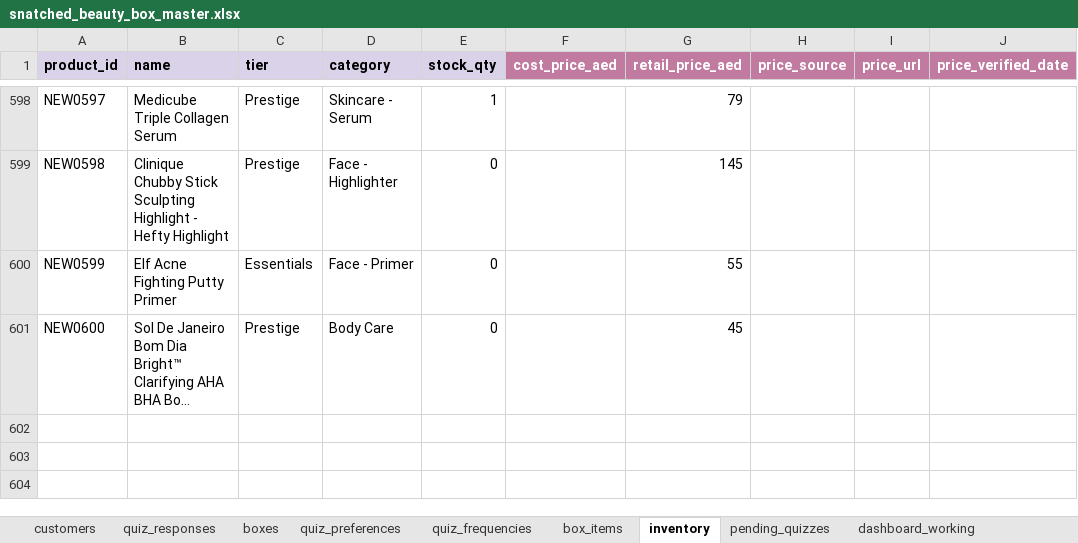
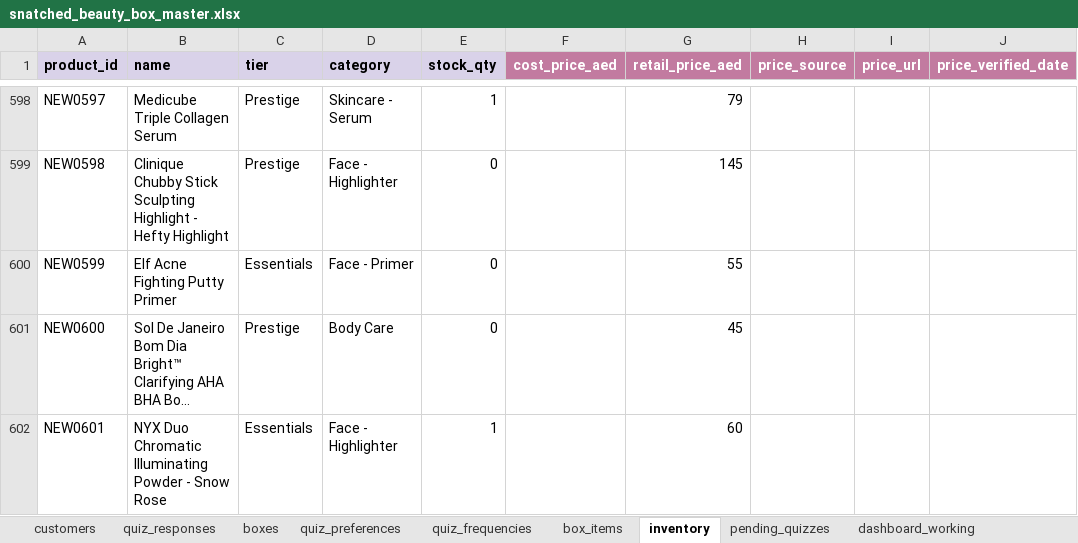
Before and after one commit to anisanaeem2994-bot/snatched-recommend-engine, an Excel workbook: snatched_beauty_box_master.xlsx, sheet inventory, drawn as a sheet; only a part is shown, gaps mark what is left out; long unchanged cells end in …; values as stored, in another font and other column widths than the file's, no borders; the diff names each change by its address in the sheet, - before the commit and + after, or states it on an @@ line.

Commit message:
Auto-save after approval/change

```diff
--- a/snatched_beauty_box_master.xlsx (sheet inventory)
+++ b/snatched_beauty_box_master.xlsx (sheet inventory)
+row 602: NEW0601 | NYX Duo Chromatic Illuminating Powder - Snow Rose | Essentials | Face - Highlighter | 1 |  | 60
```
